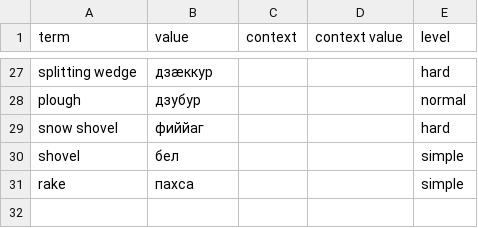
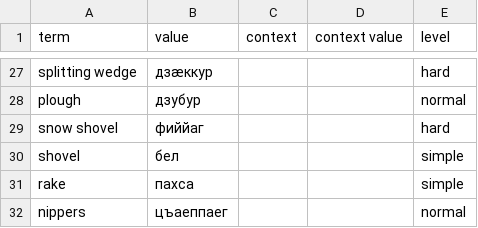
Before and after one commit to nmb10/sorat_translations, a CSV file: main/dig/tools_dig.csv, drawn as a sheet; only a part is shown, gaps mark what is left out.

Commit message:
Cosmetics.

```diff
--- a/main/dig/tools_dig.csv
+++ b/main/dig/tools_dig.csv
@@ -31 +31,2 @@ shovel,бел,,,simple
 rake,пахса,,,simple
+nippers,цъаеппаег,,,normal
```
